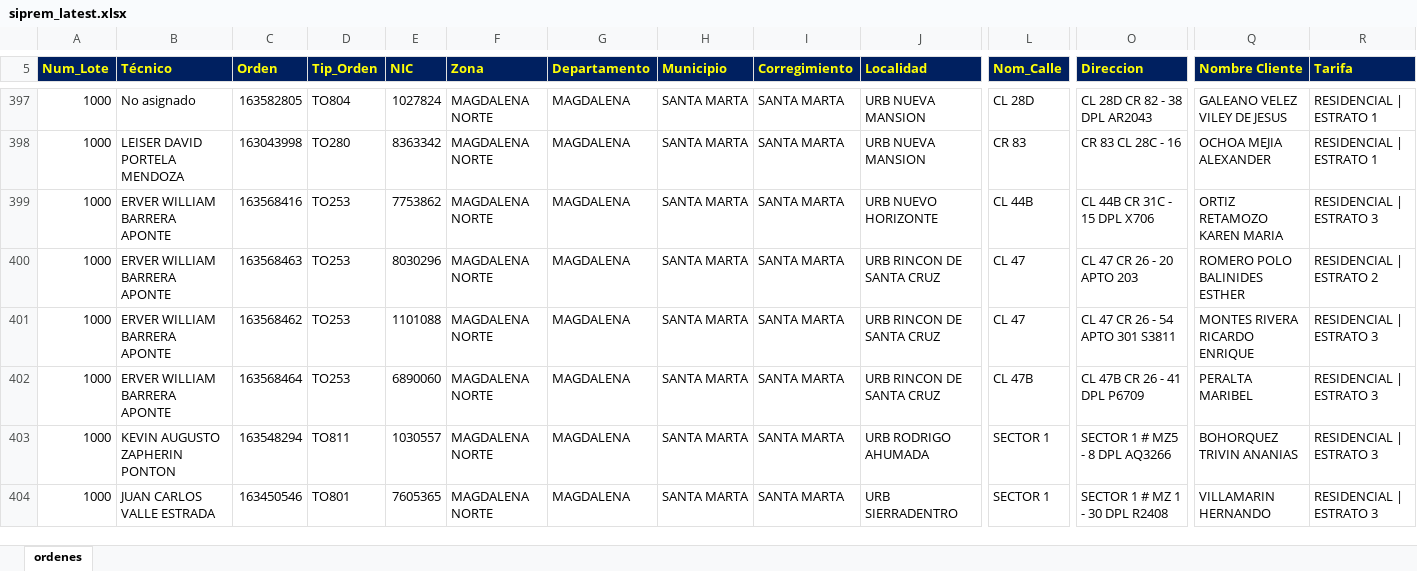
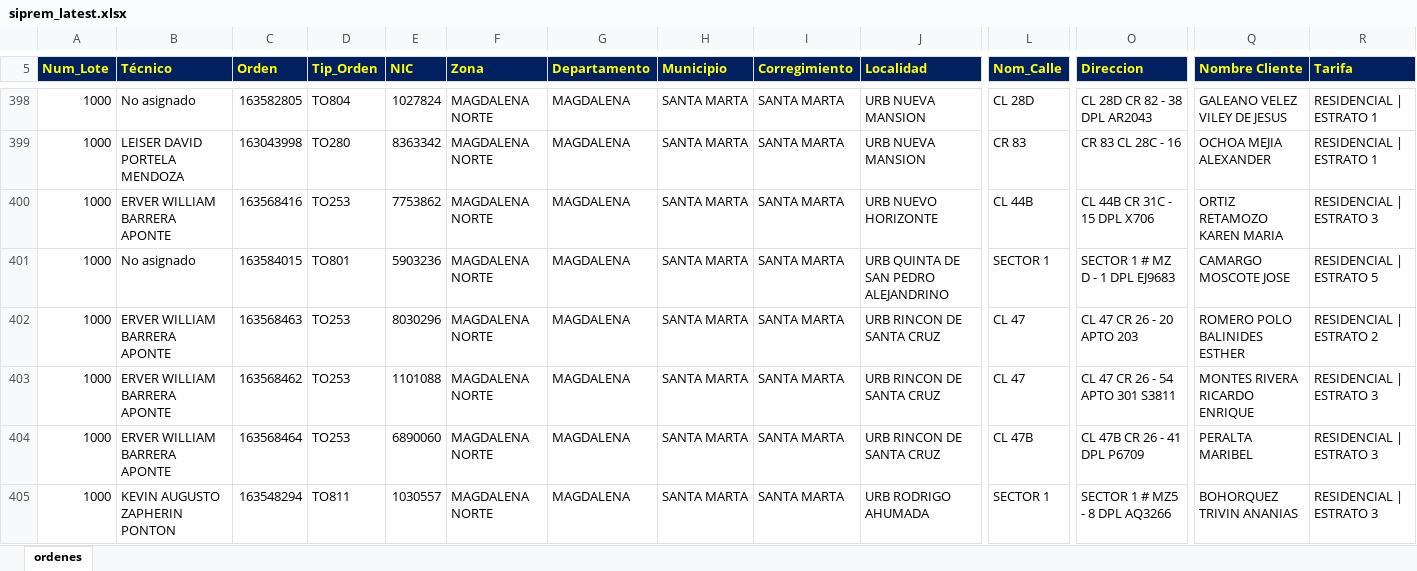
Before and after one commit to vikano27-debug/Dashboard_ING_VOA, an Excel workbook: siprem_latest.xlsx, sheet ordenes, drawn as a sheet; only a part is shown, gaps mark what is left out; the shorter side is filled out with more unchanged rows; values as stored, in another font and other column widths than the file's, no borders; rows hold the shown columns only; the diff covers the shown part only; the diff names each change by its address in the sheet, - before the commit and + after, or states it on an @@ line.

```diff
--- a/siprem_latest.xlsx (sheet ordenes)
+++ b/siprem_latest.xlsx (sheet ordenes)
+row 401: 1000 | No asignado | 163584015 | TO801 | 5903236 | MAGDALENA NORTE | MAGDALENA | SANTA MARTA | SANTA MARTA | URB QUINTA DE SAN PEDRO ALEJANDRINO | SECTOR 1 | SECTOR 1 # MZ D - 1 DPL EJ9683 | CAMARGO MOSCOTE JOSE | RESIDENCIAL | ESTRATO 5
```
Also changed, not shown: 19 added rows, 17 removed rows and 9 edited cells elsewhere in this sheet.
